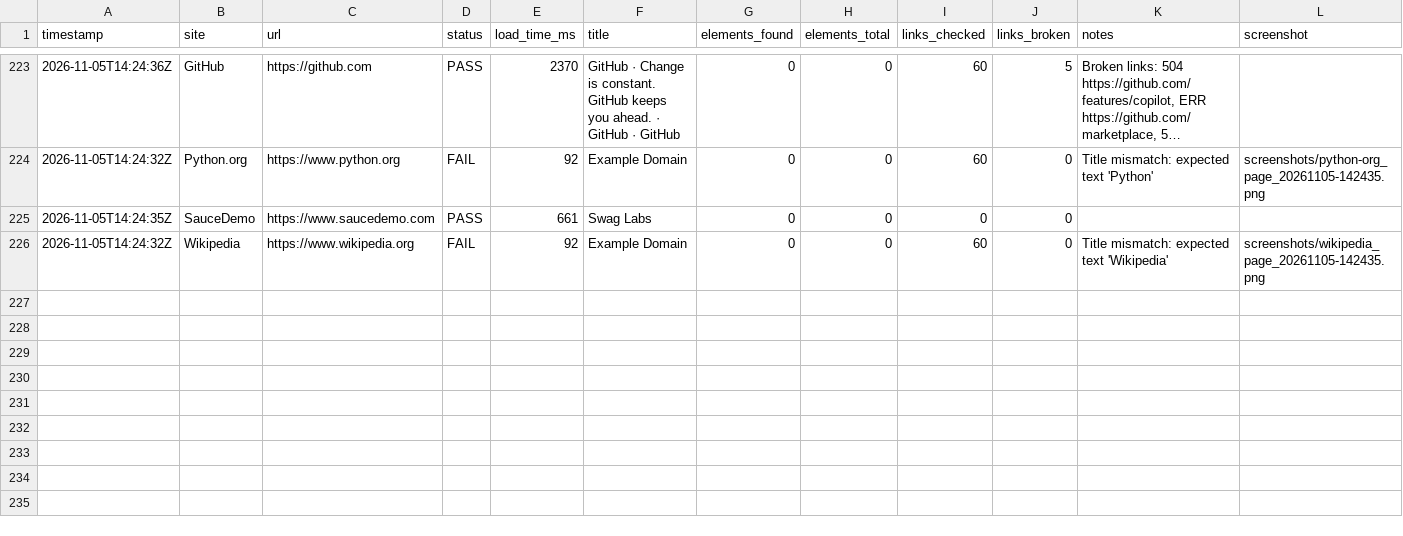
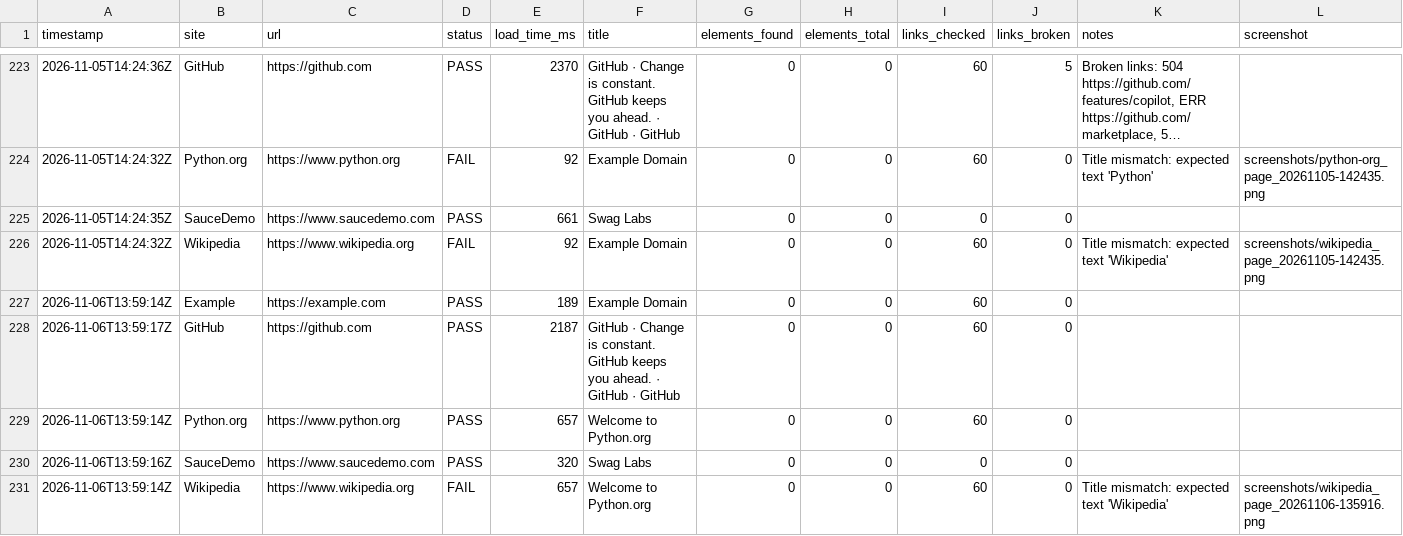
Before and after one commit to Khushi-jha11/SiteWatch, a CSV file: docs/data/history.csv, drawn as a sheet; only a part is shown, gaps mark what is left out; long unchanged cells end in ….

```diff
--- a/docs/data/history.csv
+++ b/docs/data/history.csv
@@ -226 +226,6 @@ timestamp,site,url,status,load_time_ms,title,elements_found,elements_total,links
 "2026-11-05T14:24:32Z","Wikipedia","https://www.wikipedia.org","FAIL",92,"Example Domain",0,0,60,0,"Title mismatch: expected text 'Wikipedia'","screenshots/wikipedia_page_20261105-142435.png"
+"2026-11-06T13:59:14Z","Example","https://example.com","PASS",189,"Example Domain",0,0,60,0,"",""
+"2026-11-06T13:59:17Z","GitHub","https://github.com","PASS",2187,"GitHub · Change is constant. GitHub keeps you ahead. · GitHub · GitHub",0,0,60,0,"",""
+"2026-11-06T13:59:14Z","Python.org","https://www.python.org","PASS",657,"Welcome to Python.org",0,0,60,0,"",""
+"2026-11-06T13:59:16Z","SauceDemo","https://www.saucedemo.com","PASS",320,"Swag Labs",0,0,0,0,"",""
+"2026-11-06T13:59:14Z","Wikipedia","https://www.wikipedia.org","FAIL",657,"Welcome to Python.org",0,0,60,0,"Title mismatch: expected text 'Wikipedia'","screenshots/wikipedia_page_20261106-135916.png"
```
Also changed, not shown: 2 other files.
